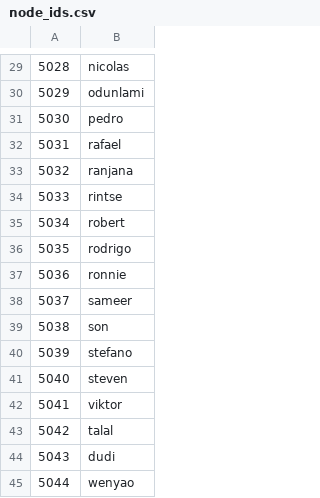
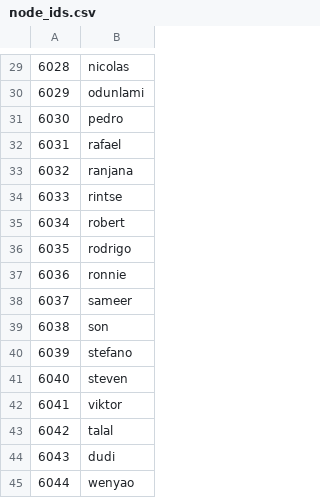
Before and after one commit to shawenyao/blockchain, a CSV file: node_ids.csv, drawn as a sheet; only a part is shown, gaps mark what is left out; the diff covers the shown part only.

```diff
--- a/node_ids.csv
+++ b/node_ids.csv
@@ -29,17 +29,17 @@
-5028,nicolas
-5029,odunlami
-5030,pedro
-5031,rafael
-5032,ranjana
-5033,rintse
-5034,robert
-5035,rodrigo
-5036,ronnie
-5037,sameer
-5038,son
-5039,stefano
-5040,steven
-5041,viktor
-5042,talal
-5043,dudi
-5044,wenyao
+6028,nicolas
+6029,odunlami
+6030,pedro
+6031,rafael
+6032,ranjana
+6033,rintse
+6034,robert
+6035,rodrigo
+6036,ronnie
+6037,sameer
+6038,son
+6039,stefano
+6040,steven
+6041,viktor
+6042,talal
+6043,dudi
+6044,wenyao
```
Also changed, not shown: 28 edited cells elsewhere in this file.
